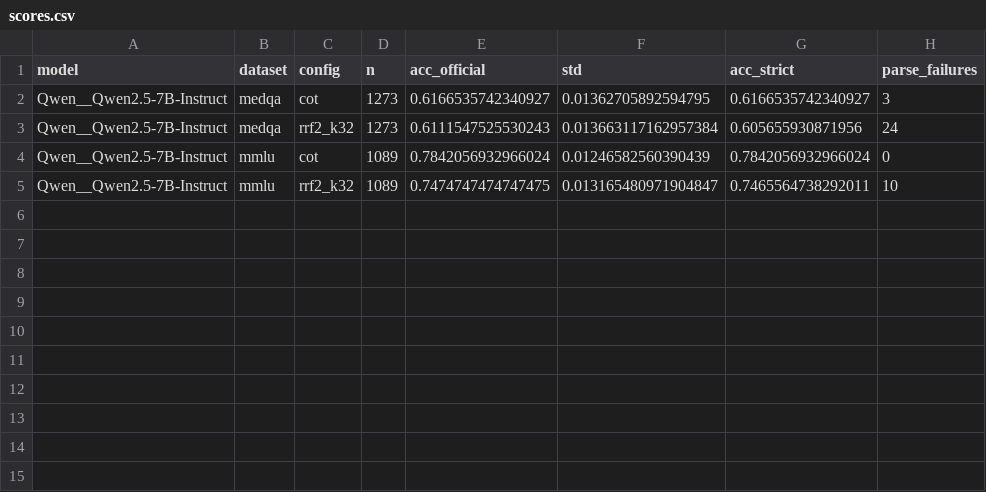
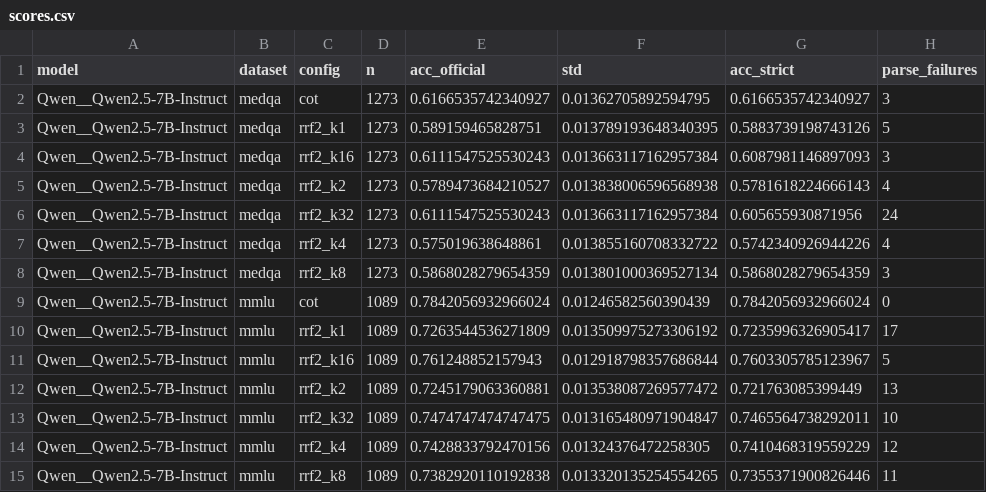
Before and after one commit to zhrzkrneng/medrag-reproduction, a CSV file: results/qwen_full/scores.csv, drawn as a sheet.

Commit message:
Number-of-snippets sweep (RRF-2, k=1..32) for Qwen2.5-7B on MedQA-US and MMLU-Med
Accuracy rises with k, as in the paper's Figure 3, but never exceeds CoT:
small k hurts most (MedQA 57.5-58.9 vs 61.7; MMLU-Med 72.5-74.3 vs 78.4),
so the long-context distraction explanation is not supported. Adds the
plot, the per-k table with paired McNemar tests, and GPU cost.

```diff
--- a/results/qwen_full/scores.csv
+++ b/results/qwen_full/scores.csv
@@ -2,4 +2,14 @@ model,dataset,config,n,acc_official,std,acc_strict,parse_failures
 Qwen__Qwen2.5-7B-Instruct,medqa,cot,1273,0.6166535742340927,0.01362705892594795,0.6166535742340927,3
+Qwen__Qwen2.5-7B-Instruct,medqa,rrf2_k1,1273,0.589159465828751,0.013789193648340395,0.5883739198743126,5
+Qwen__Qwen2.5-7B-Instruct,medqa,rrf2_k16,1273,0.6111547525530243,0.013663117162957384,0.6087981146897093,3
+Qwen__Qwen2.5-7B-Instruct,medqa,rrf2_k2,1273,0.5789473684210527,0.013838006596568938,0.5781618224666143,4
 Qwen__Qwen2.5-7B-Instruct,medqa,rrf2_k32,1273,0.6111547525530243,0.013663117162957384,0.605655930871956,24
+Qwen__Qwen2.5-7B-Instruct,medqa,rrf2_k4,1273,0.575019638648861,0.013855160708332722,0.5742340926944226,4
+Qwen__Qwen2.5-7B-Instruct,medqa,rrf2_k8,1273,0.5868028279654359,0.013801000369527134,0.5868028279654359,3
 Qwen__Qwen2.5-7B-Instruct,mmlu,cot,1089,0.7842056932966024,0.01246582560390439,0.7842056932966024,0
+Qwen__Qwen2.5-7B-Instruct,mmlu,rrf2_k1,1089,0.7263544536271809,0.013509975273306192,0.7235996326905417,17
+Qwen__Qwen2.5-7B-Instruct,mmlu,rrf2_k16,1089,0.761248852157943,0.012918798357686844,0.7603305785123967,5
+Qwen__Qwen2.5-7B-Instruct,mmlu,rrf2_k2,1089,0.7245179063360881,0.013538087269577472,0.721763085399449,13
 Qwen__Qwen2.5-7B-Instruct,mmlu,rrf2_k32,1089,0.7474747474747475,0.013165480971904847,0.7465564738292011,10
+Qwen__Qwen2.5-7B-Instruct,mmlu,rrf2_k4,1089,0.7428833792470156,0.01324376472258305,0.7410468319559229,12
+Qwen__Qwen2.5-7B-Instruct,mmlu,rrf2_k8,1089,0.7382920110192838,0.013320135254554265,0.7355371900826446,11
```
Also changed, not shown: 13 other files.
